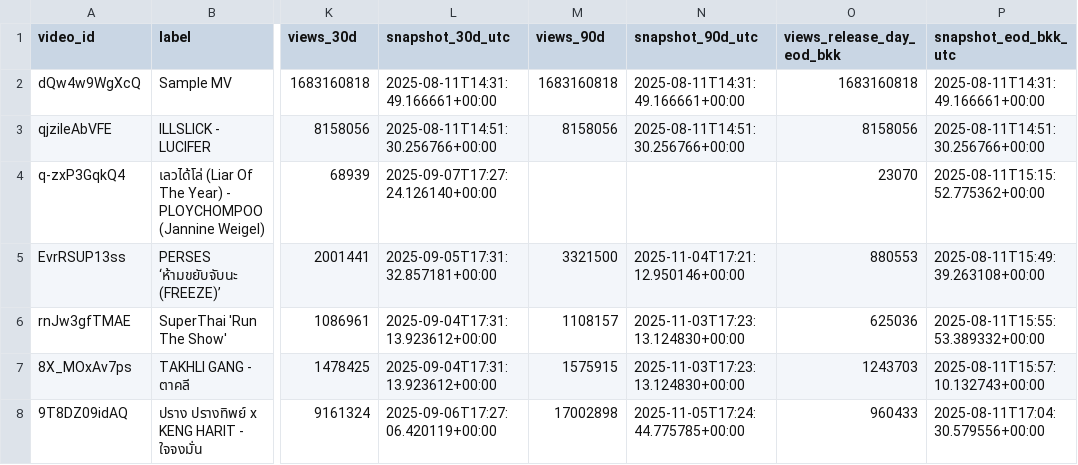
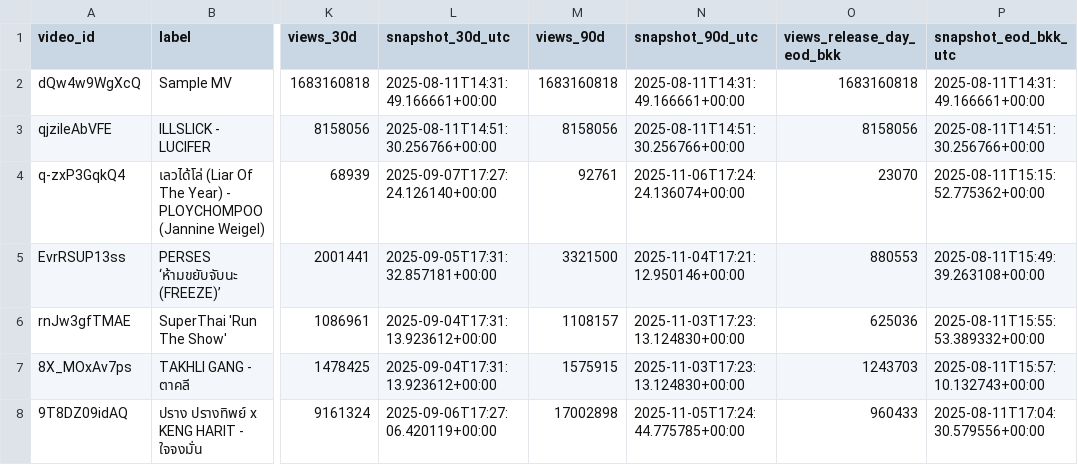
Before and after one commit to ripplethailand/ripple-youtube-tracker, a CSV file: data/milestones.csv, drawn as a sheet; only a part is shown, gaps mark what is left out; the diff names each change by its address in the sheet, - before the commit and + after, or states it on an @@ line.

```diff
--- a/data/milestones.csv
+++ b/data/milestones.csv
-M4 (views_90d): (empty)
+M4 (views_90d): 92761
-N4 (snapshot_90d_utc): (empty)
+N4 (snapshot_90d_utc): 2025-11-06T17:24:24.136074+00:00
```
Also changed, not shown: data/daily_stats.csv.
